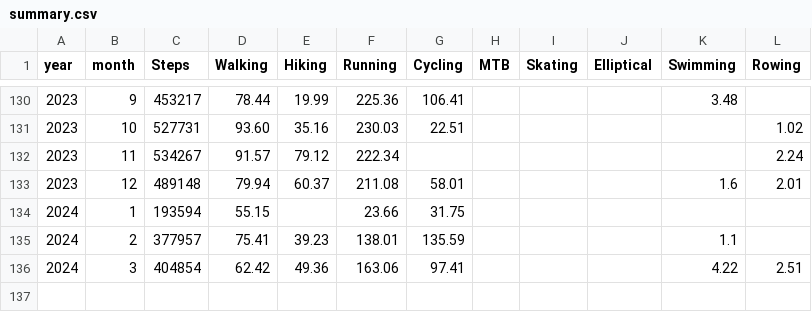
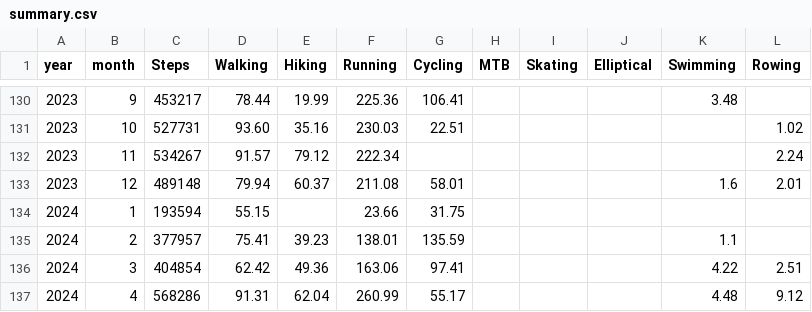
Before and after one commit to hegyhati/RunnerMate, a CSV file: _data/summary.csv, drawn as a sheet; only a part is shown, gaps mark what is left out.

```diff
--- a/_data/summary.csv
+++ b/_data/summary.csv
@@ -136 +136,2 @@ year,month,Steps,Walking,Hiking,Running,Cycling,MTB,Skating,Elliptical,Swimming,
 2024,3,404854,62.42,49.36,163.06,97.41,,,,4.22,2.51
+2024,4,568286,91.31,62.04,260.99,55.17,,,,4.48,9.12
```
Also changed, not shown: 1 other file.
